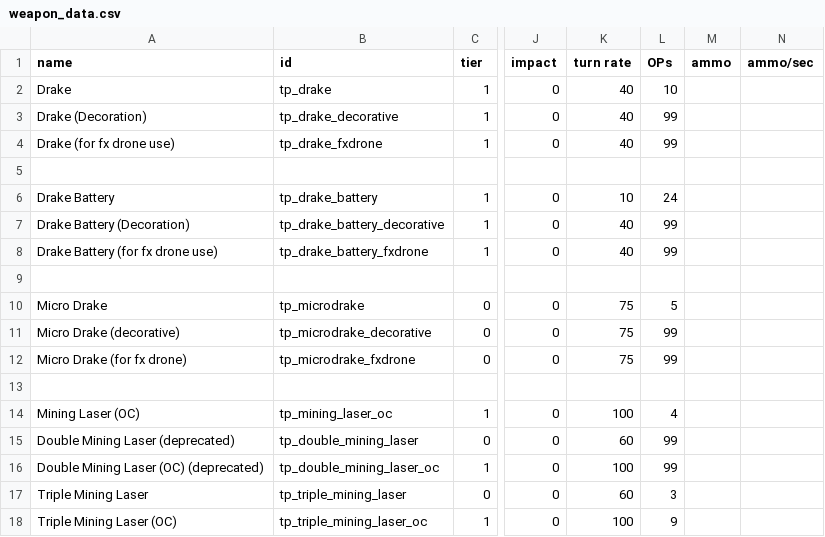
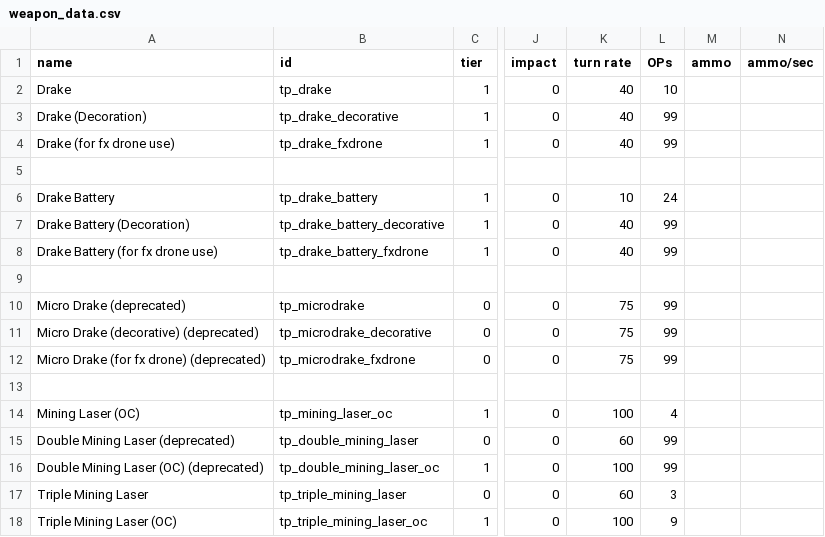
Before and after one commit to Auraekon/TerriblePirates, a CSV file: data/weapons/weapon_data.csv, drawn as a sheet; only a part is shown, gaps mark what is left out; the diff names each change by its address in the sheet, - before the commit and + after, or states it on an @@ line.

Commit message:
feat(micro drake): deprecated micro drake

```diff
--- a/data/weapons/weapon_data.csv
+++ b/data/weapons/weapon_data.csv
-A10 (name): Micro Drake
+A10 (name): Micro Drake (deprecated)
-L10 (OPs): 5
+L10 (OPs): 99
-A11 (name): Micro Drake (decorative)
+A11 (name): Micro Drake (decorative) (deprecated)
-A12 (name): Micro Drake (for fx drone)
+A12 (name): Micro Drake (for fx drone) (deprecated)
```
Also changed, not shown: 2 other files.
